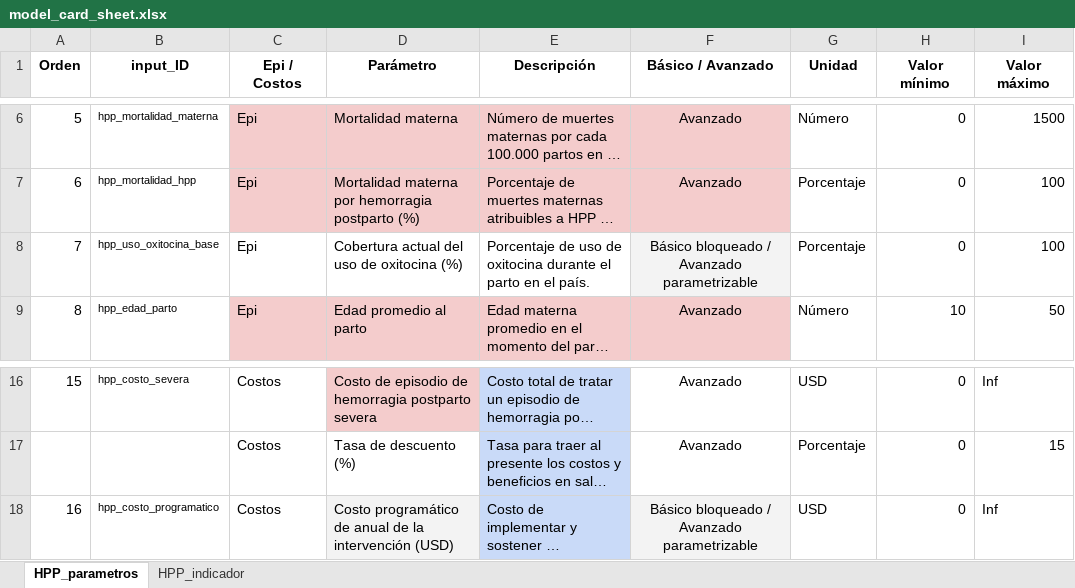
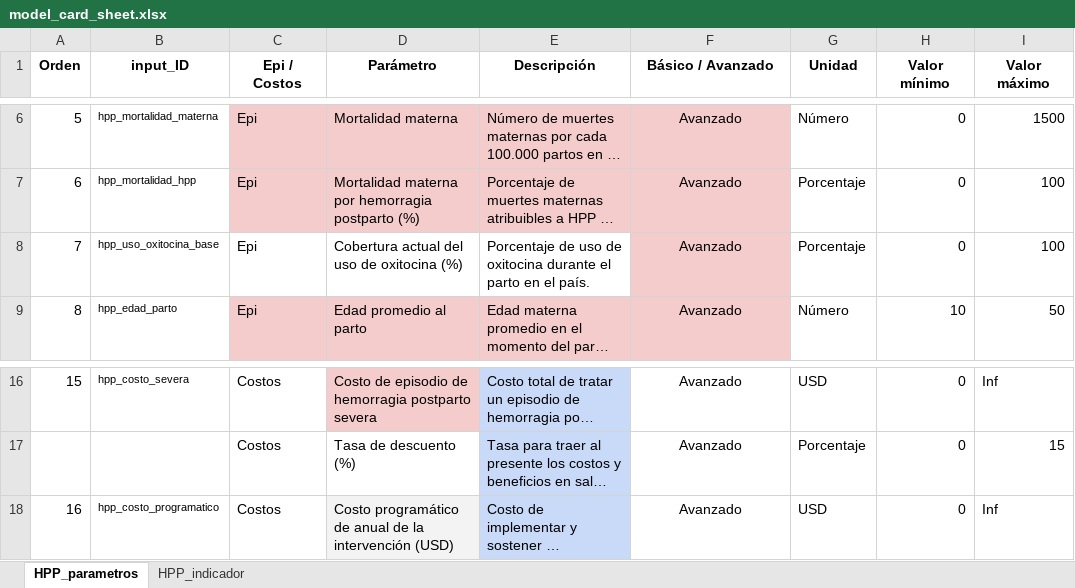
Before and after one commit to agsantoro/PiaToolv2, an Excel workbook: models/hpp/model_card_sheet/model_card_sheet.xlsx, sheet HPP_parametros, drawn as a sheet; only a part is shown, gaps mark what is left out; long unchanged cells end in …; values as stored, in another font and other column widths than the file's, no borders; the diff names each change by its address in the sheet, - before the commit and + after, or states it on an @@ line.

```diff
--- a/models/hpp/model_card_sheet/model_card_sheet.xlsx (sheet HPP_parametros)
+++ b/models/hpp/model_card_sheet/model_card_sheet.xlsx (sheet HPP_parametros)
-F8 (Básico / Avanzado): Básico bloqueado / Avanzado parametrizable
+F8 (Básico / Avanzado): Avanzado
-F8 fill: #F3F3F3
+F8 fill: #F4CCCC
-F18 (Básico / Avanzado): Básico bloqueado / Avanzado parametrizable
+F18 (Básico / Avanzado): Avanzado
-F18 fill: #F3F3F3
+F18 fill: none
```
Also changed, not shown: 4 other files.
